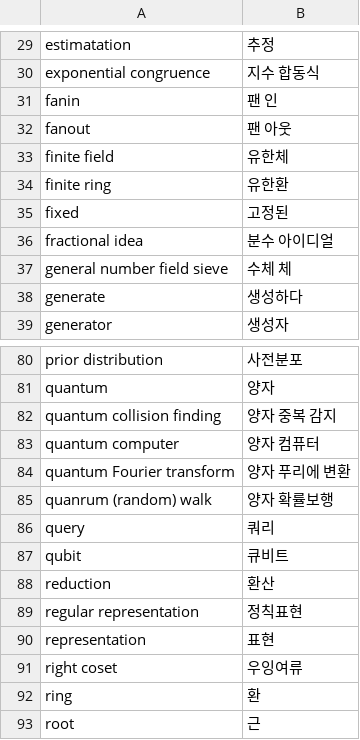
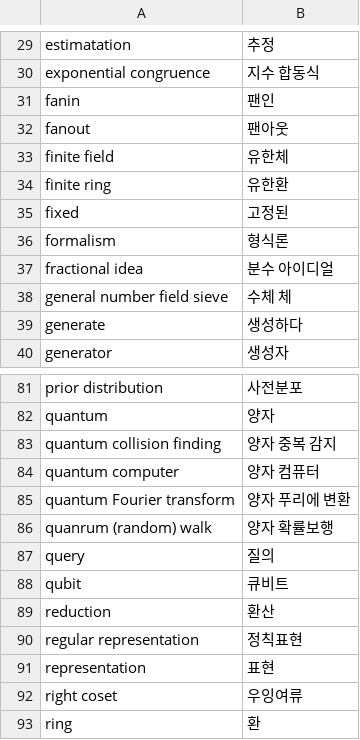
Before and after one commit to Luxque/Quantum-Algorithm-Zoo-KR, a CSV file: data/glossary.csv, drawn as a sheet; only a part is shown, gaps mark what is left out; the shorter side is filled out with more unchanged rows.

Commit message:
Change translation terminology from '쿼리' to '질의'

```diff
--- a/data/glossary.csv
+++ b/data/glossary.csv
@@ -30,4 +30,4 @@ estimatation,추정
 exponential congruence,지수 합동식
-fanin,팬 인
-fanout,팬 아웃
+fanin,팬인
+fanout,팬아웃
 finite field,유한체
@@ -35,2 +35,3 @@ finite ring,유한환
 fixed,고정된
+formalism,형식론
 fractional idea,분수 아이디얼
@@ -85,3 +86,3 @@ quantum Fourier transform,양자 푸리에 변환
 quanrum (random) walk,양자 확률보행
-query,쿼리
+query,질의
 qubit,큐비트
```
Also changed, not shown: 7 other files.
